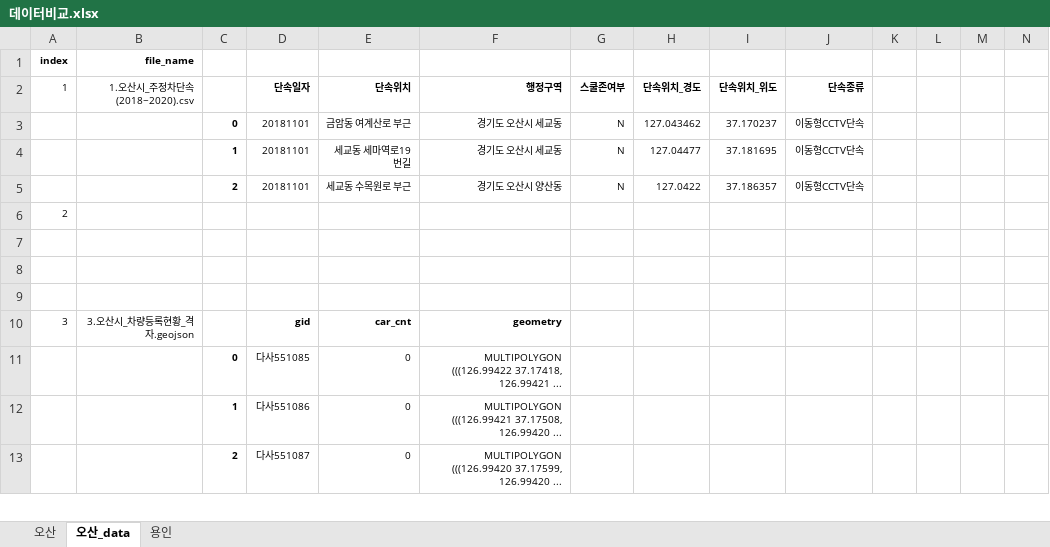
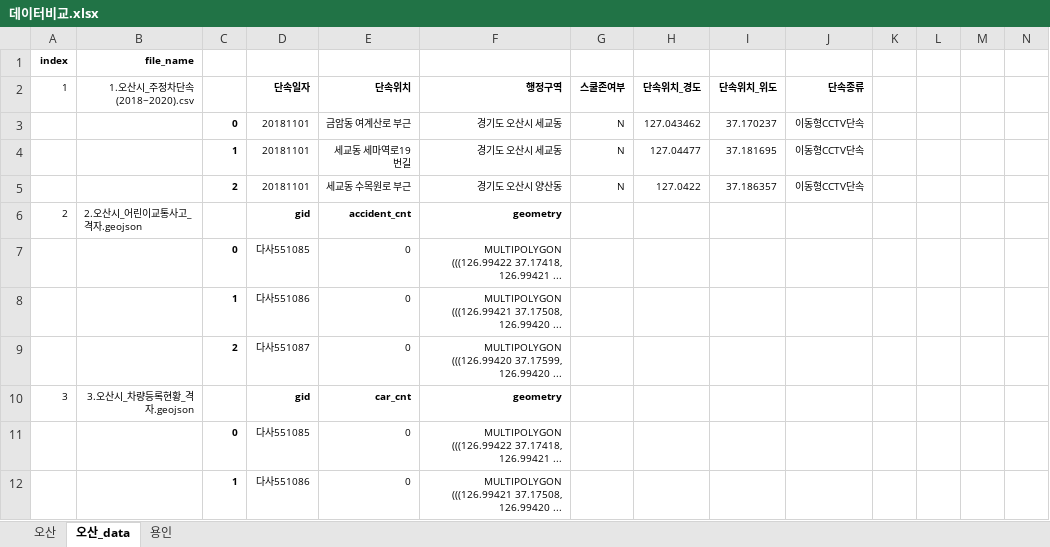
Before and after one commit to starlidust/osan_children_accident, an Excel workbook: 데이터비교.xlsx, sheet 오산_data, drawn as a sheet; only a part is shown; the shorter side is filled out with more unchanged rows; values as stored, in another font and other column widths than the file's, no borders; removed rows and columns are numbered as before the commit, all else as after; rows hold the shown columns only; the diff covers the shown part only; the diff names each change by its address in the sheet, - before the commit and + after, or states it on an @@ line.

```diff
--- a/데이터비교.xlsx (sheet 오산_data)
+++ b/데이터비교.xlsx (sheet 오산_data)
-row 6: 2
-row 6: (empty)
+row 6: 2 | 2.오산시_어린이교통사고_격자.geojson |  | gid | accident_cnt | geometry
-row 7: (empty)
+row 7:  |  | 0 | 다사551085 | 0 | MULTIPOLYGON (((126.99422 37.17418, 126.99421 ...
-row 8: (empty)
+row 8:  |  | 1 | 다사551086 | 0 | MULTIPOLYGON (((126.99421 37.17508, 126.99420 ...
+row 9:  |  | 2 | 다사551087 | 0 | MULTIPOLYGON (((126.99420 37.17599, 126.99420 ...
```
Also changed, not shown: 5 added rows, 5 removed rows and 211 edited cells elsewhere in this sheet.
